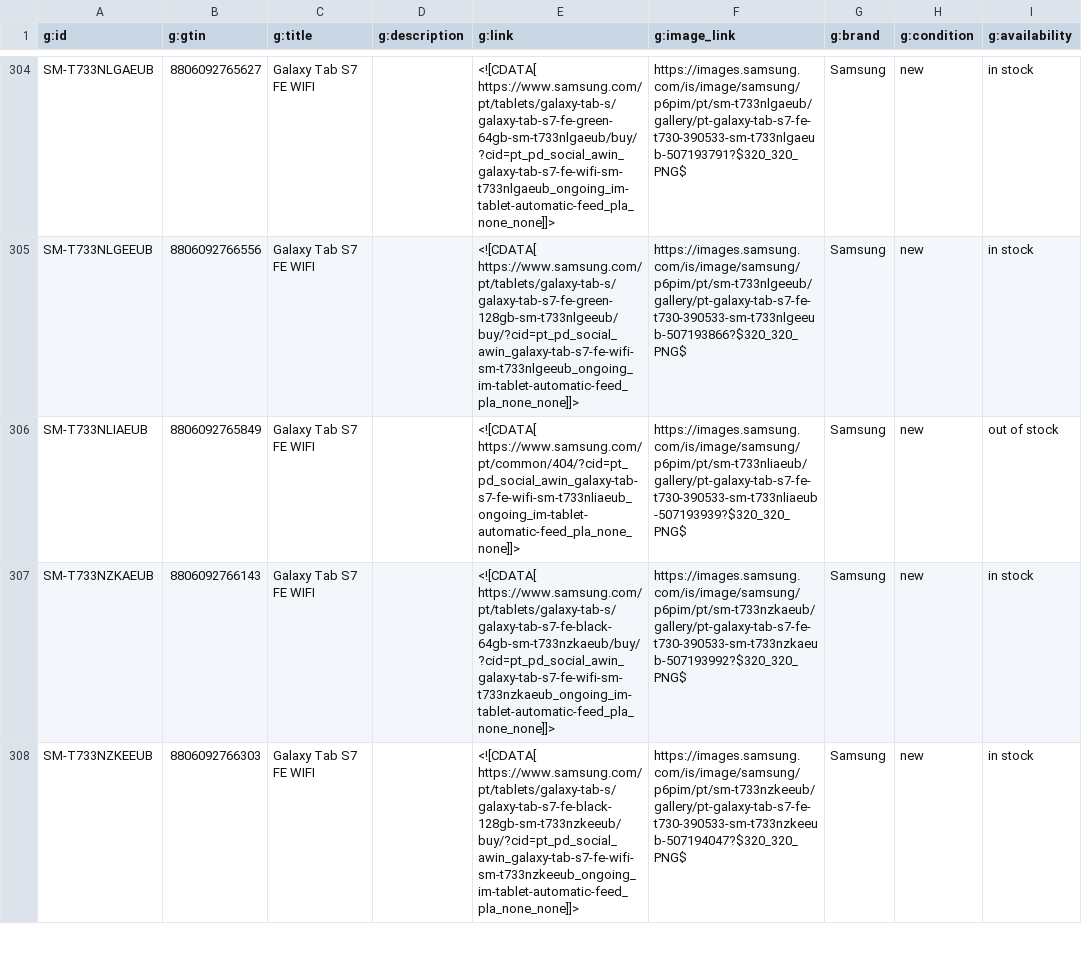
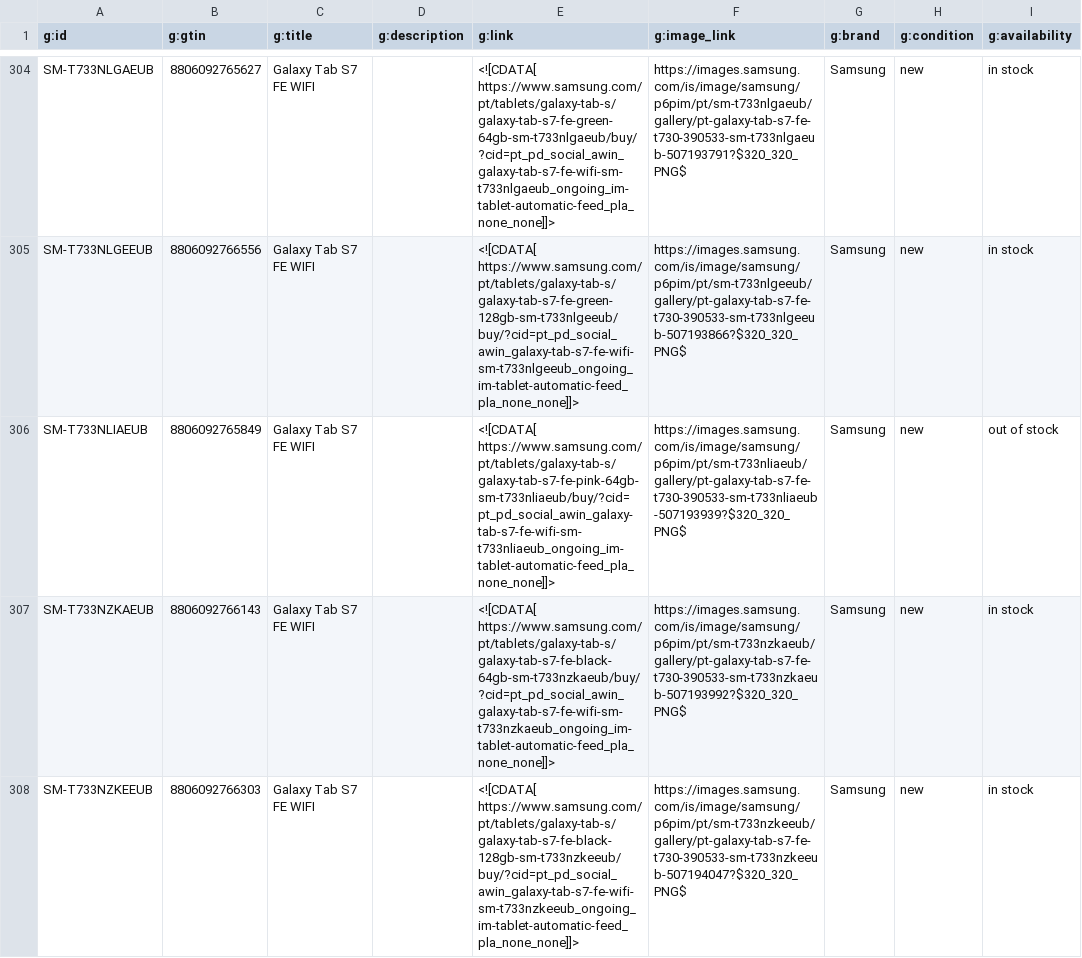
Before and after one commit to GloriaSilva/FEED-CHEIL-DIGITAL, a CSV file: finalfeeds/AWINFeed.csv, drawn as a sheet; only a part is shown, gaps mark what is left out; the diff covers the shown part only; the diff names each change by its address in the sheet, - before the commit and + after, or states it on an @@ line.

Commit message:
update: new feed daily Cheil execution

```diff
--- a/finalfeeds/AWINFeed.csv
+++ b/finalfeeds/AWINFeed.csv
-E306 (g:link): <![CDATA[ https://www.samsung.com/pt/common/404/?cid=pt_pd_social_awin_galaxy-tab-s7-fe-wifi-sm-t733nliaeub_ongoing_im-tablet-automatic-feed_pla_none_none]]>
+E306 (g:link): <![CDATA[ https://www.samsung.com/pt/tablets/galaxy-tab-s/galaxy-tab-s7-fe-pink-64gb-sm-t733nliaeub/buy/?cid=pt_pd_social_awin_galaxy-tab-s7-fe-wifi-sm-t733nliaeub_ongoing_im-tablet-automatic-feed_pla_none_none]]>
```
Also changed, not shown: 6 edited cells elsewhere in this file, finalfeeds/CriteoFeed.csv, finalfeeds/FacebookFeed.csv, 8 other files.
